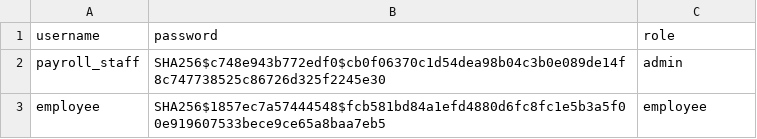
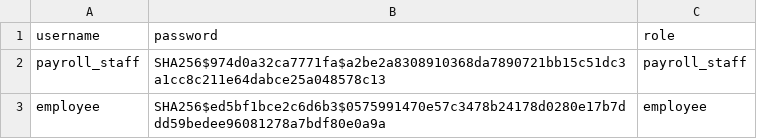
Before and after one commit to lrchsales-max/motorph-employee-salary, a CSV file: resources/credentials_hashed.csv, drawn as a sheet.

```diff
--- a/resources/credentials_hashed.csv
+++ b/resources/credentials_hashed.csv
@@ -1,3 +1,3 @@
 username,password,role
-payroll_staff,SHA256$c748e943b772edf0$cb0f06370c1d54dea98b04c3b0e089de14f8c747738525c86726d325f2245e30,admin
-employee,SHA256$1857ec7a57444548$fcb581bd84a1efd4880d6fc8fc1e5b3a5f00e919607533bece9ce65a8baa7eb5,employee
+payroll_staff,SHA256$974d0a32ca7771fa$a2be2a8308910368da7890721bb15c51dc3a1cc8c211e64dabce25a048578c13,payroll_staff
+employee,SHA256$ed5bf1bce2c6d6b3$0575991470e57c3478b24178d0280e17b7ddd59bedee96081278a7bdf80e0a9a,employee
```
Also changed, not shown: 15 other files.
